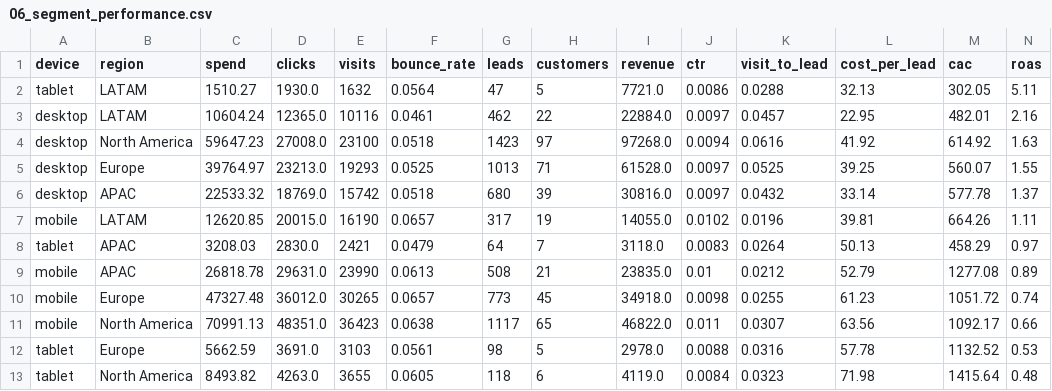
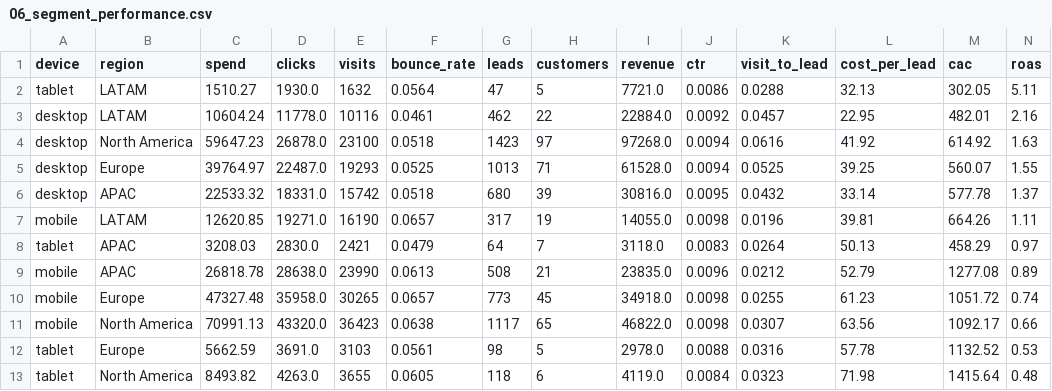
Before and after one commit to ThanushreeSiddaraju/marketing-analytics, a CSV file: output/06_segment_performance.csv, drawn as a sheet.

```diff
--- a/output/06_segment_performance.csv
+++ b/output/06_segment_performance.csv
@@ -2,11 +2,11 @@ device,region,spend,clicks,visits,bounce_rate,leads,customers,revenue,ctr,visit_
 tablet,LATAM,1510.27,1930.0,1632,0.0564,47,5,7721.0,0.0086,0.0288,32.13,302.05,5.11
-desktop,LATAM,10604.24,12365.0,10116,0.0461,462,22,22884.0,0.0097,0.0457,22.95,482.01,2.16
-desktop,North America,59647.23,27008.0,23100,0.0518,1423,97,97268.0,0.0094,0.0616,41.92,614.92,1.63
-desktop,Europe,39764.97,23213.0,19293,0.0525,1013,71,61528.0,0.0097,0.0525,39.25,560.07,1.55
-desktop,APAC,22533.32,18769.0,15742,0.0518,680,39,30816.0,0.0097,0.0432,33.14,577.78,1.37
-mobile,LATAM,12620.85,20015.0,16190,0.0657,317,19,14055.0,0.0102,0.0196,39.81,664.26,1.11
+desktop,LATAM,10604.24,11778.0,10116,0.0461,462,22,22884.0,0.0092,0.0457,22.95,482.01,2.16
+desktop,North America,59647.23,26878.0,23100,0.0518,1423,97,97268.0,0.0094,0.0616,41.92,614.92,1.63
+desktop,Europe,39764.97,22487.0,19293,0.0525,1013,71,61528.0,0.0094,0.0525,39.25,560.07,1.55
+desktop,APAC,22533.32,18331.0,15742,0.0518,680,39,30816.0,0.0095,0.0432,33.14,577.78,1.37
+mobile,LATAM,12620.85,19271.0,16190,0.0657,317,19,14055.0,0.0098,0.0196,39.81,664.26,1.11
 tablet,APAC,3208.03,2830.0,2421,0.0479,64,7,3118.0,0.0083,0.0264,50.13,458.29,0.97
-mobile,APAC,26818.78,29631.0,23990,0.0613,508,21,23835.0,0.01,0.0212,52.79,1277.08,0.89
-mobile,Europe,47327.48,36012.0,30265,0.0657,773,45,34918.0,0.0098,0.0255,61.23,1051.72,0.74
-mobile,North America,70991.13,48351.0,36423,0.0638,1117,65,46822.0,0.011,0.0307,63.56,1092.17,0.66
+mobile,APAC,26818.78,28638.0,23990,0.0613,508,21,23835.0,0.0096,0.0212,52.79,1277.08,0.89
+mobile,Europe,47327.48,35958.0,30265,0.0657,773,45,34918.0,0.0098,0.0255,61.23,1051.72,0.74
+mobile,North America,70991.13,43320.0,36423,0.0638,1117,65,46822.0,0.0098,0.0307,63.56,1092.17,0.66
 tablet,Europe,5662.59,3691.0,3103,0.0561,98,5,2978.0,0.0088,0.0316,57.78,1132.52,0.53
```
Also changed, not shown: output/00_data_quality.csv, output/01_channel_performance.csv, 9 other files.
